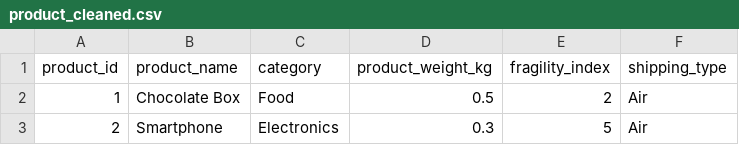
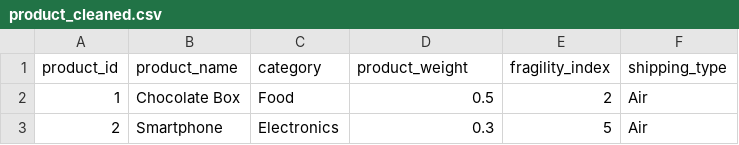
Before and after one commit to springboardmentor1816l/AI-Powered-Sustainable-Packaging-Recommendation-System, a CSV file: data/processed/product_cleaned.csv, drawn as a sheet; only a part is shown.

```diff
--- a/data/processed/product_cleaned.csv
+++ b/data/processed/product_cleaned.csv
@@ -1,2 +1,2 @@
-product_id,product_name,category,product_weight_kg,fragility_index,shipping_type
+product_id,product_name,category,product_weight,fragility_index,shipping_type
 1,Chocolate Box,Food,0.5,2,Air
```
Also changed, not shown: 32 other files.
